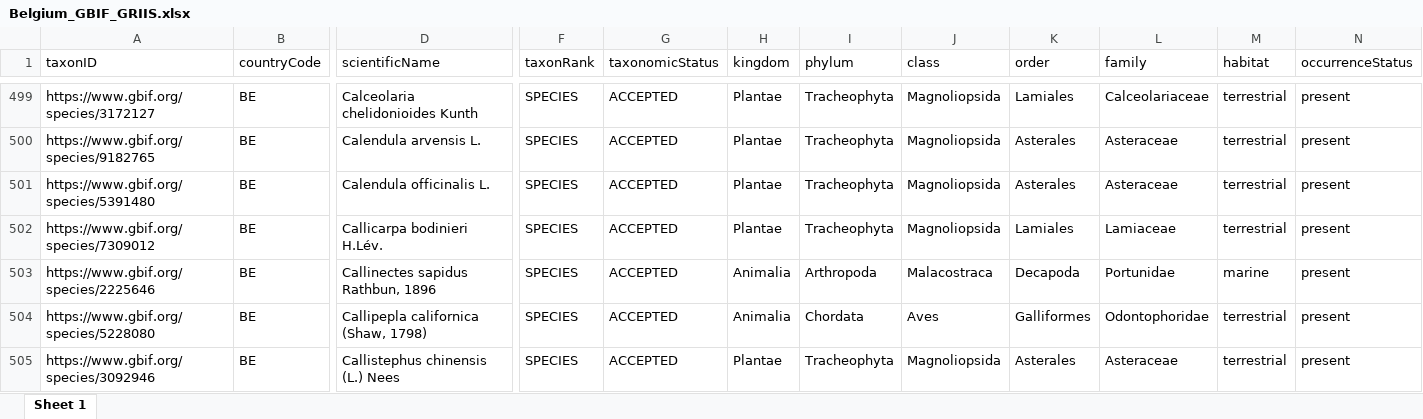
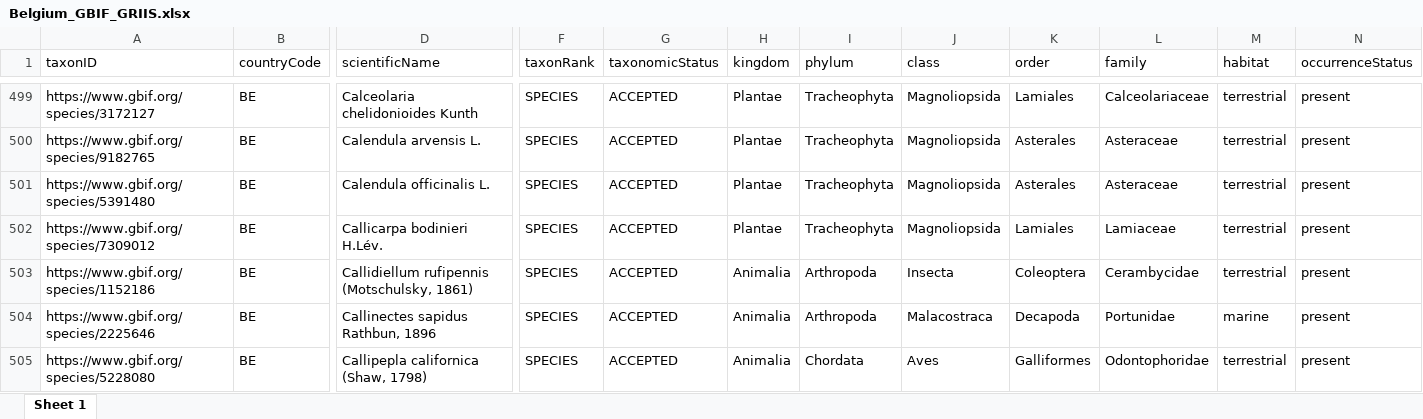
Before and after one commit to trias-project/unified-checklist, an Excel workbook: data/processed/Belgium_GBIF_GRIIS.xlsx, sheet Sheet 1, drawn as a sheet; only a part is shown, gaps mark what is left out; the shorter side is filled out with more unchanged rows; values as stored, in another font and other column widths than the file's, no borders; rows hold the shown columns only; the diff covers the shown part only; the diff names each change by its address in the sheet, - before the commit and + after, or states it on an @@ line.

Commit message:
Rerun 2
Includes new reference to backbone taxonomy, which is why processed/taxon.csv is completely updated
Updated verification, adding 8 taxa

```diff
--- a/data/processed/Belgium_GBIF_GRIIS.xlsx (sheet Sheet 1)
+++ b/data/processed/Belgium_GBIF_GRIIS.xlsx (sheet Sheet 1)
+row 503: https://www.gbif.org/species/1152186 | BE | Callidiellum rufipennis (Motschulsky, 1861) | SPECIES | ACCEPTED | Animalia | Arthropoda | Insecta | Coleoptera | Cerambycidae | terrestrial | present
```
Also changed, not shown: 7 added rows and 4 edited cells elsewhere in this sheet, 33 other files.
